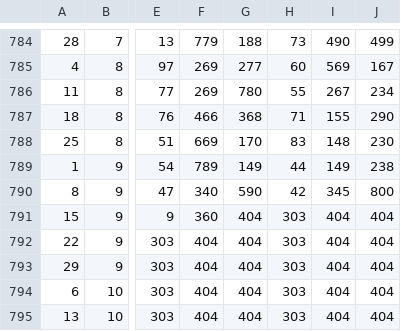
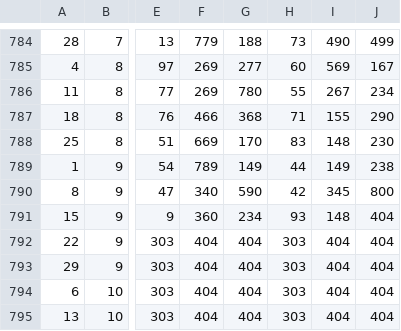
Before and after one commit to LINEADDA/Digit_backend, a CSV file: csvFiles/MainBazar.csv, drawn as a sheet; only a part is shown, gaps mark what is left out; the diff names each change by its address in the sheet, - before the commit and + after, or states it on an @@ line.

```diff
--- a/csvFiles/MainBazar.csv
+++ b/csvFiles/MainBazar.csv
-G791: 404
+G791: 234
-H791: 303
+H791: 93
-I791: 404
+I791: 148
```
Also changed, not shown: csvFiles/Kalyan.csv, csvFiles/KalyanFull.csv, 8 other files.
